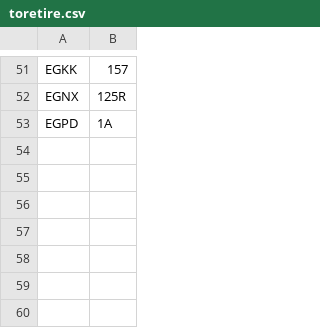
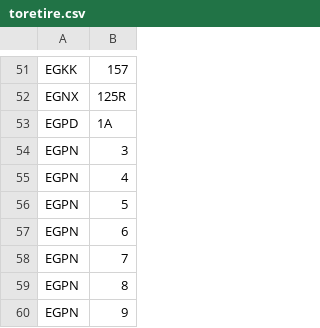
Before and after one commit to VATSIM-UK/uk-controller-api, a CSV file: database/data/stands/2020/toretire.csv, drawn as a sheet; only a part is shown, gaps mark what is left out.

Commit message:
EGPN Stands

```diff
--- a/database/data/stands/2020/toretire.csv
+++ b/database/data/stands/2020/toretire.csv
@@ -53 +53,8 @@ EGNX,125R
 EGPD,1A
+EGPN,3
+EGPN,4
+EGPN,5
+EGPN,6
+EGPN,7
+EGPN,8
+EGPN,9
```
Also changed, not shown: database/data/stands/2020/standcats.csv.
